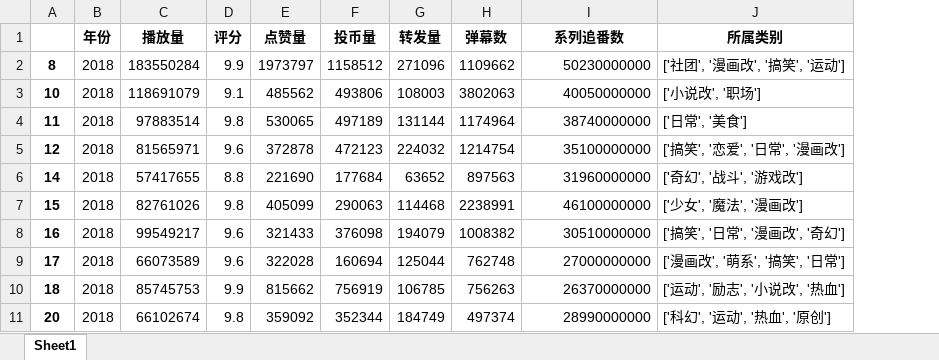
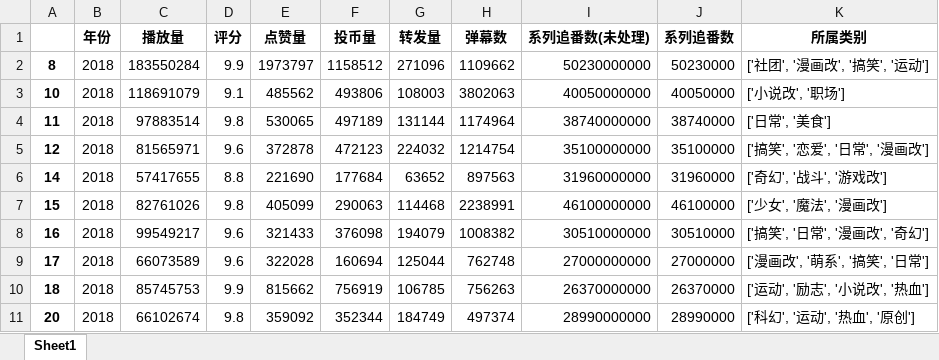
Before and after one commit to Yukiiceeee/BiliBili-Anime-data-analysis, an Excel workbook: 番剧数据-清洗后数据【2015-2023】.xlsx, sheet Sheet1, drawn as a sheet; only a part is shown; values as stored, in another font and other column widths than the file's, no borders; the diff names each change by its address in the sheet, - before the commit and + after, or states it on an @@ line.

```diff
--- a/番剧数据-清洗后数据【2015-2023】.xlsx (sheet Sheet1)
+++ b/番剧数据-清洗后数据【2015-2023】.xlsx (sheet Sheet1)
+column J (系列追番数), rows 2-11: 50230000 | 40050000 | 38740000 | 35100000 | 31960000 | 46100000 | 30510000 | 27000000 | 26370000 | 28990000
-I1: 系列追番数
+I1: 系列追番数(未处理)
```
Also changed, not shown: 8 other files.
